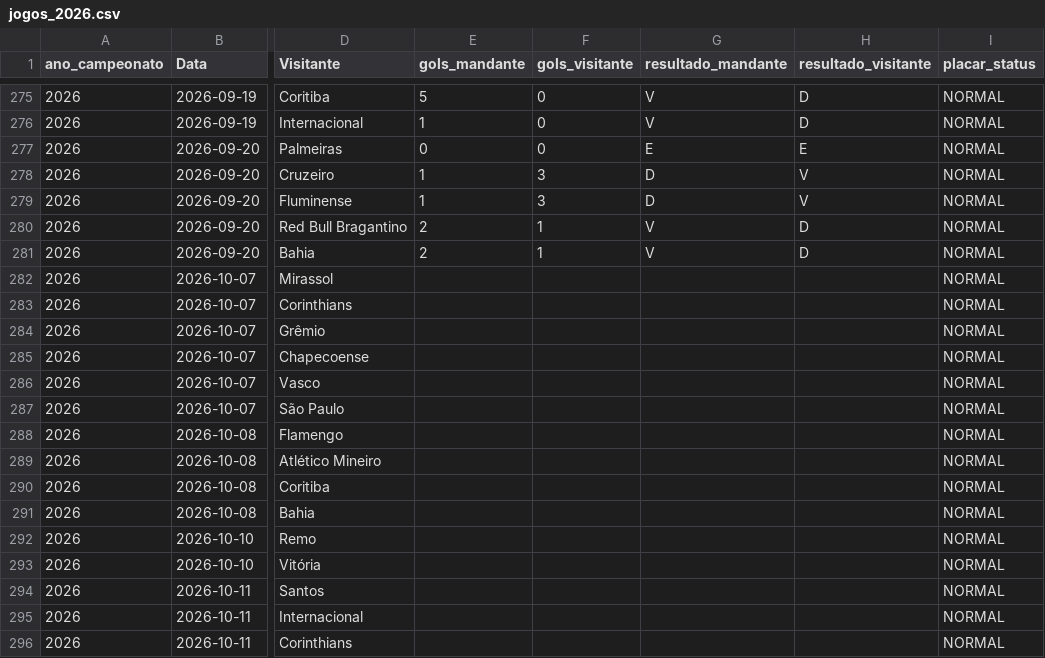
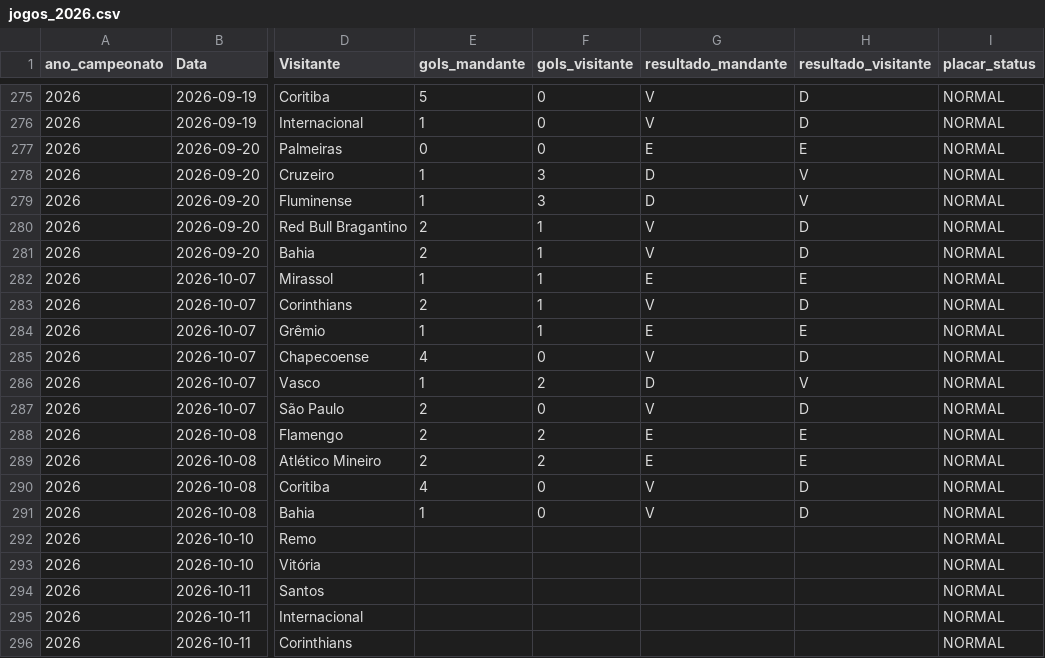
Before and after one commit to gustavogasperetti/Infra-Brasileirao, a CSV file: data/silver/jogos_2026.csv, drawn as a sheet; only a part is shown, gaps mark what is left out; the diff names each change by its address in the sheet, - before the commit and + after, or states it on an @@ line.

```diff
--- a/data/silver/jogos_2026.csv
+++ b/data/silver/jogos_2026.csv
-E282 (gols_mandante): (empty)
+E282 (gols_mandante): 1
-F282:F284 (gols_visitante): (empty)
+F282:F284 (gols_visitante): 1
-G282 (resultado_mandante): (empty)
+G282 (resultado_mandante): E
-H282 (resultado_visitante): (empty)
+H282 (resultado_visitante): E
-E283 (gols_mandante): (empty)
+E283 (gols_mandante): 2
-G283 (resultado_mandante): (empty)
+G283 (resultado_mandante): V
-H283 (resultado_visitante): (empty)
+H283 (resultado_visitante): D
-E284 (gols_mandante): (empty)
+E284 (gols_mandante): 1
-G284 (resultado_mandante): (empty)
+G284 (resultado_mandante): E
-H284 (resultado_visitante): (empty)
+H284 (resultado_visitante): E
-E285 (gols_mandante): (empty)
+E285 (gols_mandante): 4
-F285 (gols_visitante): (empty)
+F285 (gols_visitante): 0
-G285 (resultado_mandante): (empty)
+G285 (resultado_mandante): V
-H285 (resultado_visitante): (empty)
+H285 (resultado_visitante): D
-E286 (gols_mandante): (empty)
+E286 (gols_mandante): 1
-F286 (gols_visitante): (empty)
+F286 (gols_visitante): 2
-G286 (resultado_mandante): (empty)
+G286 (resultado_mandante): D
-H286 (resultado_visitante): (empty)
+H286 (resultado_visitante): V
-E287:E289 (gols_mandante): (empty)
+E287:E289 (gols_mandante): 2
-F287 (gols_visitante): (empty)
+F287 (gols_visitante): 0
-G287 (resultado_mandante): (empty)
+G287 (resultado_mandante): V
-H287 (resultado_visitante): (empty)
+H287 (resultado_visitante): D
-F288:F289 (gols_visitante): (empty)
+F288:F289 (gols_visitante): 2
-G288:G289 (resultado_mandante): (empty)
+G288:G289 (resultado_mandante): E
-H288:H289 (resultado_visitante): (empty)
+H288:H289 (resultado_visitante): E
-E290 (gols_mandante): (empty)
+E290 (gols_mandante): 4
-F290:F291 (gols_visitante): (empty)
+F290:F291 (gols_visitante): 0
-G290:G291 (resultado_mandante): (empty)
+G290:G291 (resultado_mandante): V
-H290:H291 (resultado_visitante): (empty)
+H290:H291 (resultado_visitante): D
-E291 (gols_mandante): (empty)
+E291 (gols_mandante): 1
```
Also changed, not shown: data/bronze/jogos_2026.csv, 1 other file.
